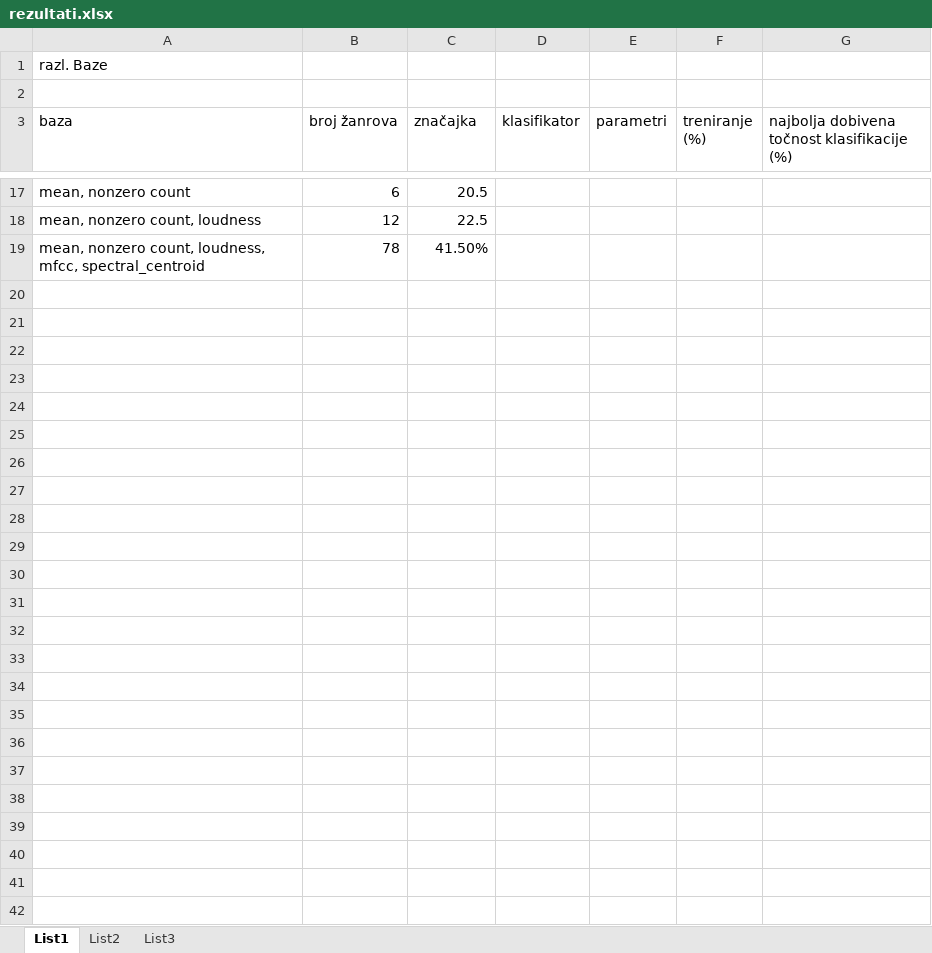
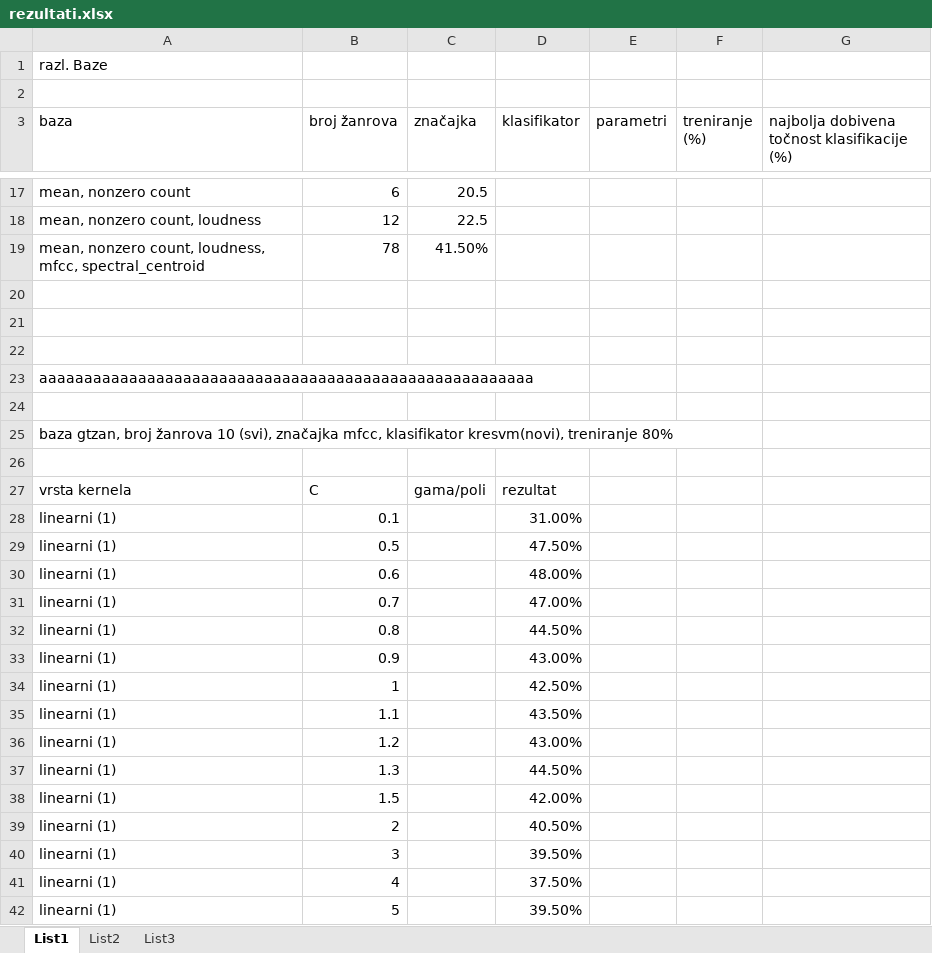
Before and after one commit to PetaPowerGroup/machine-learning-lab, an Excel workbook: dokumentacija/rezultati.xlsx, sheet List1, drawn as a sheet; only a part is shown, gaps mark what is left out; values as stored, in another font and other column widths than the file's, no borders; the diff names each change by its address in the sheet, - before the commit and + after, or states it on an @@ line.

Commit message:
Dodani rezultati u excelu

```diff
--- a/dokumentacija/rezultati.xlsx (sheet List1)
+++ b/dokumentacija/rezultati.xlsx (sheet List1)
+row 20: (empty)
+row 21: (empty)
+row 22: (empty)
+row 23: aaaaaaaaaaaaaaaaaaaaaaaaaaaaaaaaaaaaaaaaaaaaaaaaaaaaaaa
+row 24: (empty)
+row 25: baza gtzan, broj žanrova 10 (svi), značajka mfcc, klasifikator kresvm(novi), treniranje 80%
+row 26: (empty)
+row 27: vrsta kernela | C | gama/poli | rezultat
+row 28: linearni (1) | 0.1 |  | 31.00%
+row 29: linearni (1) | 0.5 |  | 47.50%
+row 30: linearni (1) | 0.6 |  | 48.00%
+row 31: linearni (1) | 0.7 |  | 47.00%
+row 32: linearni (1) | 0.8 |  | 44.50%
+row 33: linearni (1) | 0.9 |  | 43.00%
+row 34: linearni (1) | 1 |  | 42.50%
+row 35: linearni (1) | 1.1 |  | 43.50%
+row 36: linearni (1) | 1.2 |  | 43.00%
+row 37: linearni (1) | 1.3 |  | 44.50%
+row 38: linearni (1) | 1.5 |  | 42.00%
+row 39: linearni (1) | 2 |  | 40.50%
+row 40: linearni (1) | 3 |  | 39.50%
+row 41: linearni (1) | 4 |  | 37.50%
+row 42: linearni (1) | 5 |  | 39.50%
```
